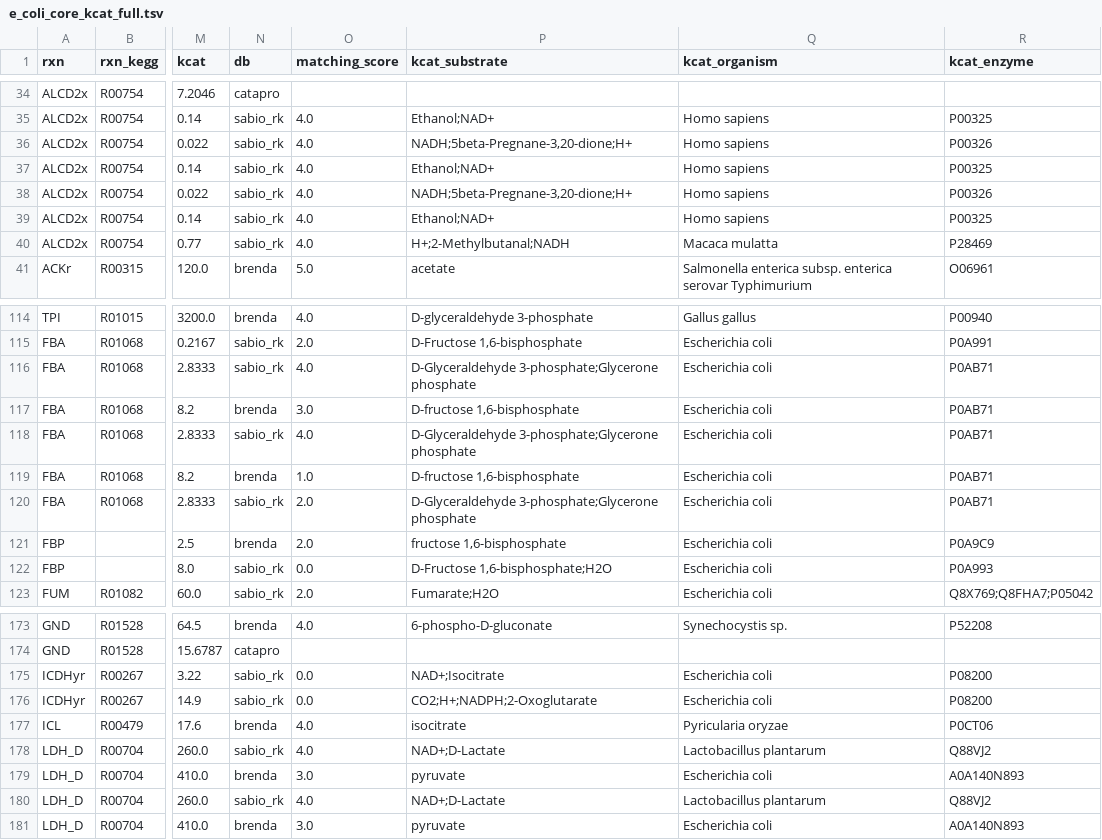
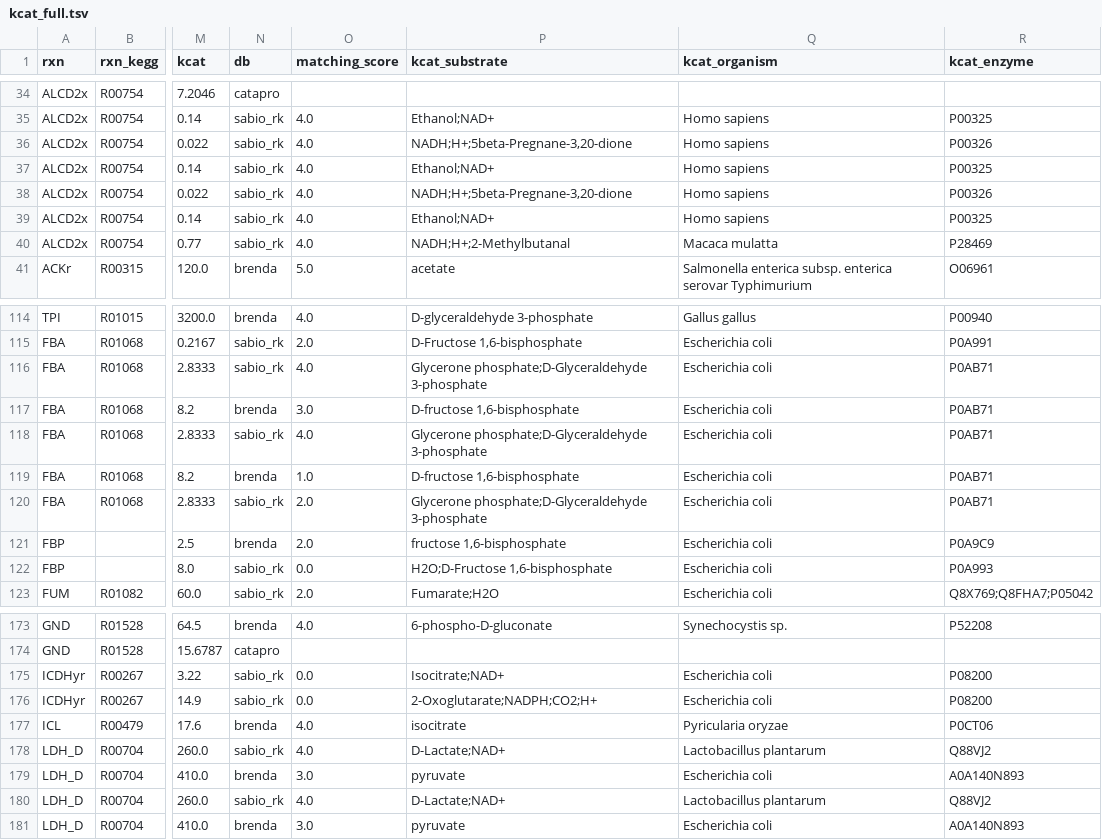
Before and after one commit to h-escoffier/WILDkCAT, a TSV file: output/kcat_full.tsv (was output/e_coli_core_kcat_full.tsv), drawn as a sheet; only a part is shown, gaps mark what is left out; the diff covers the shown part only; the diff names each change by its address in the sheet, - before the commit and + after, or states it on an @@ line.

```diff
--- a/output/e_coli_core_kcat_full.tsv
+++ b/output/kcat_full.tsv
-P36 (kcat_substrate): NADH;5beta-Pregnane-3,20-dione;H+
+P36 (kcat_substrate): NADH;H+;5beta-Pregnane-3,20-dione
-P38 (kcat_substrate): NADH;5beta-Pregnane-3,20-dione;H+
+P38 (kcat_substrate): NADH;H+;5beta-Pregnane-3,20-dione
-P40 (kcat_substrate): H+;2-Methylbutanal;NADH
+P40 (kcat_substrate): NADH;H+;2-Methylbutanal
-P116 (kcat_substrate): D-Glyceraldehyde 3-phosphate;Glycerone phosphate
+P116 (kcat_substrate): Glycerone phosphate;D-Glyceraldehyde 3-phosphate
-P118 (kcat_substrate): D-Glyceraldehyde 3-phosphate;Glycerone phosphate
+P118 (kcat_substrate): Glycerone phosphate;D-Glyceraldehyde 3-phosphate
-P120 (kcat_substrate): D-Glyceraldehyde 3-phosphate;Glycerone phosphate
+P120 (kcat_substrate): Glycerone phosphate;D-Glyceraldehyde 3-phosphate
-P122 (kcat_substrate): D-Fructose 1,6-bisphosphate;H2O
+P122 (kcat_substrate): H2O;D-Fructose 1,6-bisphosphate
-P175 (kcat_substrate): NAD+;Isocitrate
+P175 (kcat_substrate): Isocitrate;NAD+
-P176 (kcat_substrate): CO2;H+;NADPH;2-Oxoglutarate
+P176 (kcat_substrate): 2-Oxoglutarate;NADPH;CO2;H+
-P178 (kcat_substrate): NAD+;D-Lactate
+P178 (kcat_substrate): D-Lactate;NAD+
-P180 (kcat_substrate): NAD+;D-Lactate
+P180 (kcat_substrate): D-Lactate;NAD+
```
Also changed, not shown: 22 edited cells elsewhere in this file, output/kcat.tsv, output/kcat_retrieved.tsv, 22 other files.
